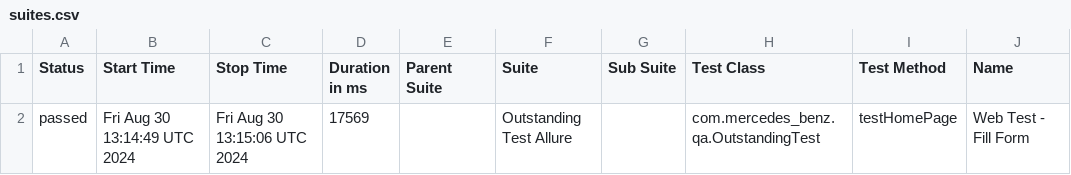
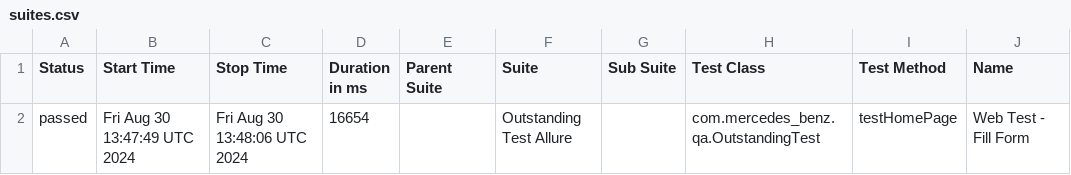
Before and after one commit to SebasRusuu/automation, a CSV file: java-selenium4/outstanding/artifact-allure-report-chrome/data/suites.csv, drawn as a sheet; only a part is shown; the diff names each change by its address in the sheet, - before the commit and + after, or states it on an @@ line.

Commit message:
Publish allure report chrome

```diff
--- a/java-selenium4/outstanding/artifact-allure-report-chrome/data/suites.csv
+++ b/java-selenium4/outstanding/artifact-allure-report-chrome/data/suites.csv
-B2 (Start Time): Fri Aug 30 13:14:49 UTC 2024
+B2 (Start Time): Fri Aug 30 13:47:49 UTC 2024
-C2 (Stop Time): Fri Aug 30 13:15:06 UTC 2024
+C2 (Stop Time): Fri Aug 30 13:48:06 UTC 2024
-D2 (Duration in ms): 17569
+D2 (Duration in ms): 16654
```
Also changed, not shown: 15 other files.
